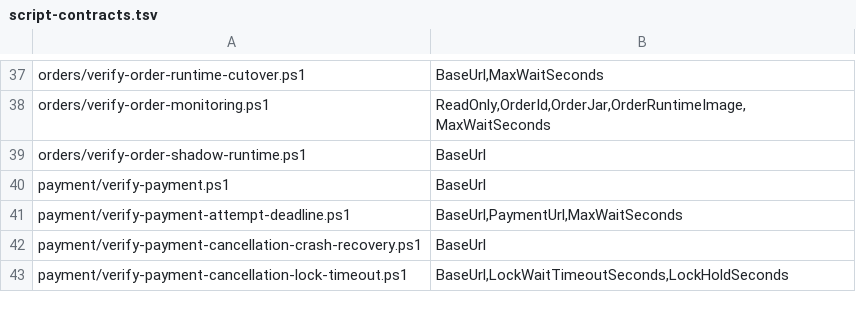
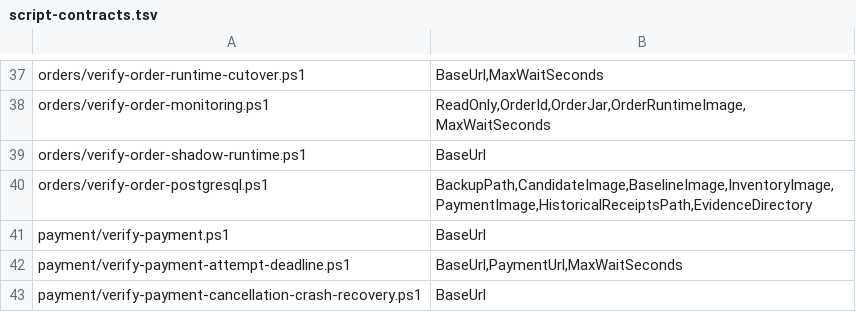
Before and after one commit to huruiyi/commerceflow-lab, a TSV file: scripts/script-contracts.tsv, drawn as a sheet; only a part is shown, gaps mark what is left out; the shorter side is filled out with more unchanged rows; the diff names each change by its address in the sheet, - before the commit and + after, or states it on an @@ line.

```diff
--- a/scripts/script-contracts.tsv
+++ b/scripts/script-contracts.tsv
+row 40: orders/verify-order-postgresql.ps1 | BackupPath,CandidateImage,BaselineImage,InventoryImage,PaymentImage,HistoricalReceiptsPath,EvidenceDirectory
```
Also changed, not shown: 4 other files.
